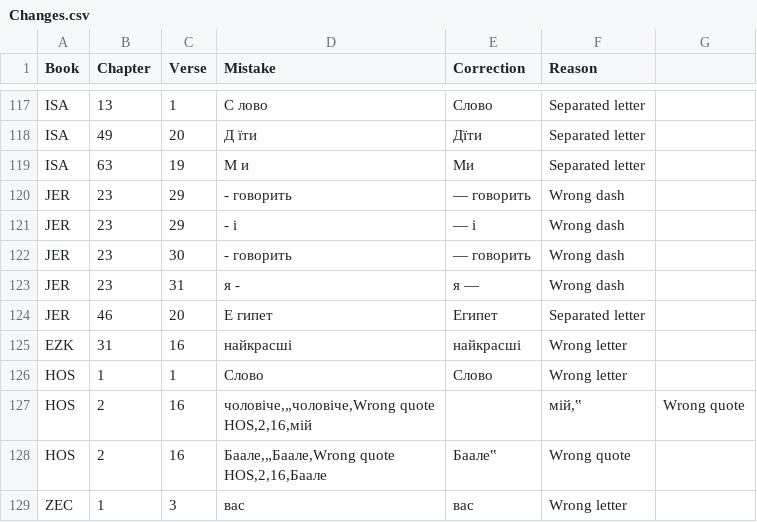
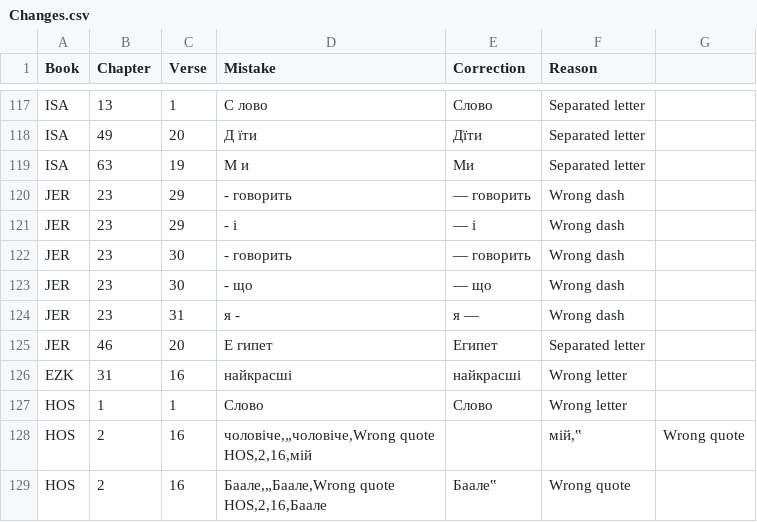
Before and after one commit to seesmof/Biblija-Kulisha, a CSV file: docs/Checks/Changes.csv, drawn as a sheet; only a part is shown, gaps mark what is left out; the shorter side is filled out with more unchanged rows; the diff names each change by its address in the sheet, - before the commit and + after, or states it on an @@ line.

```diff
--- a/docs/Checks/Changes.csv
+++ b/docs/Checks/Changes.csv
+row 123: JER | 23 | 30 | - що | — що | Wrong dash
```
Also changed, not shown: 4 other files.
